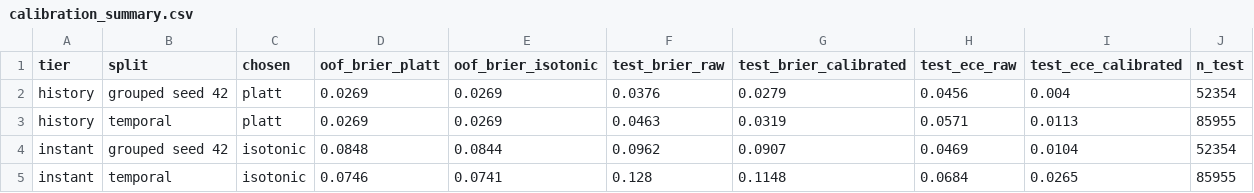
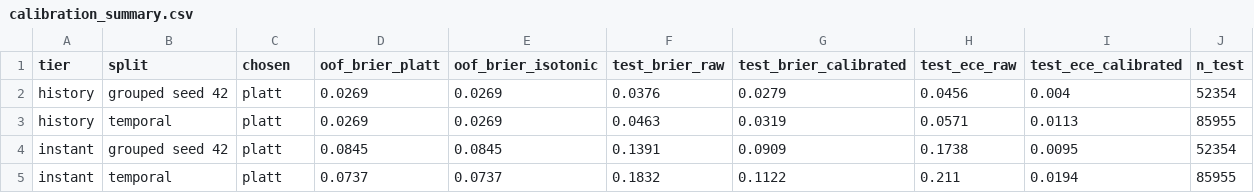
Before and after one commit to Yusra-Shah/thermal-anomaly-classifier, a CSV file: reports/calibration_summary.csv, drawn as a sheet.

```diff
--- a/reports/calibration_summary.csv
+++ b/reports/calibration_summary.csv
@@ -3,3 +3,3 @@ history,grouped seed 42,platt,0.0269,0.0269,0.0376,0.0279,0.0456,0.004,52354
 history,temporal,platt,0.0269,0.0269,0.0463,0.0319,0.0571,0.0113,85955
-instant,grouped seed 42,isotonic,0.0848,0.0844,0.0962,0.0907,0.0469,0.0104,52354
-instant,temporal,isotonic,0.0746,0.0741,0.128,0.1148,0.0684,0.0265,85955
+instant,grouped seed 42,platt,0.0845,0.0845,0.1391,0.0909,0.1738,0.0095,52354
+instant,temporal,platt,0.0737,0.0737,0.1832,0.1122,0.211,0.0194,85955
```
Also changed, not shown: reports/calibration_reliability.csv, reports/noaa20_transfer.csv, 22 other files.
